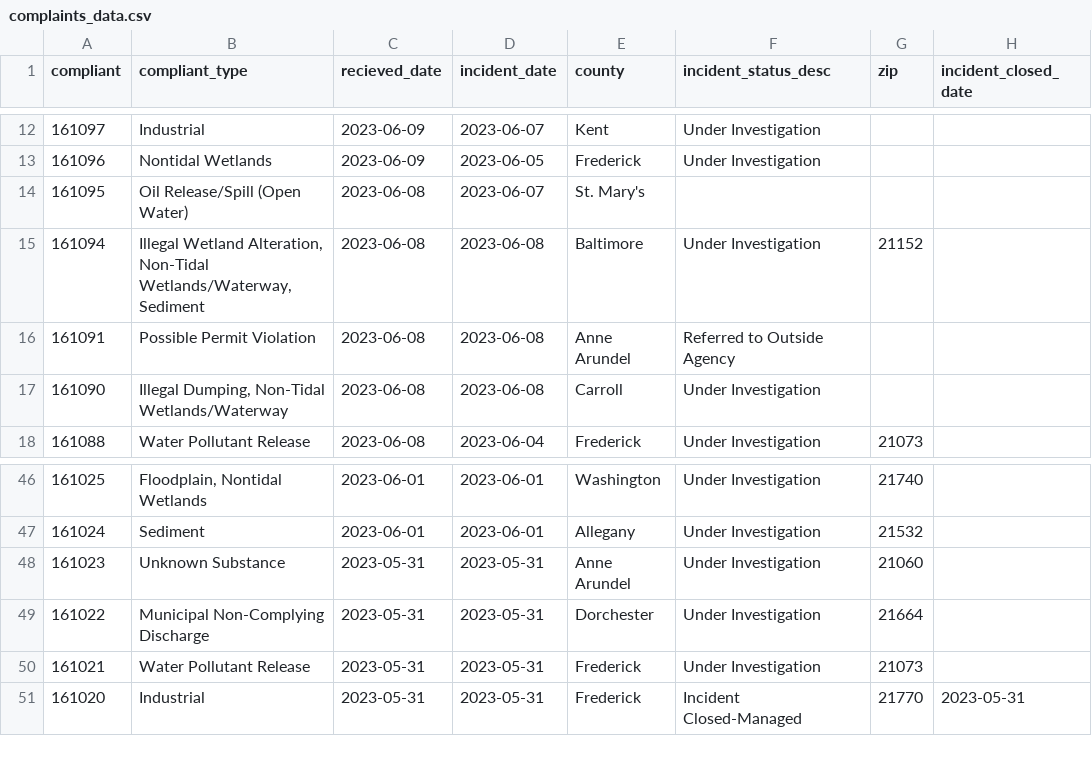
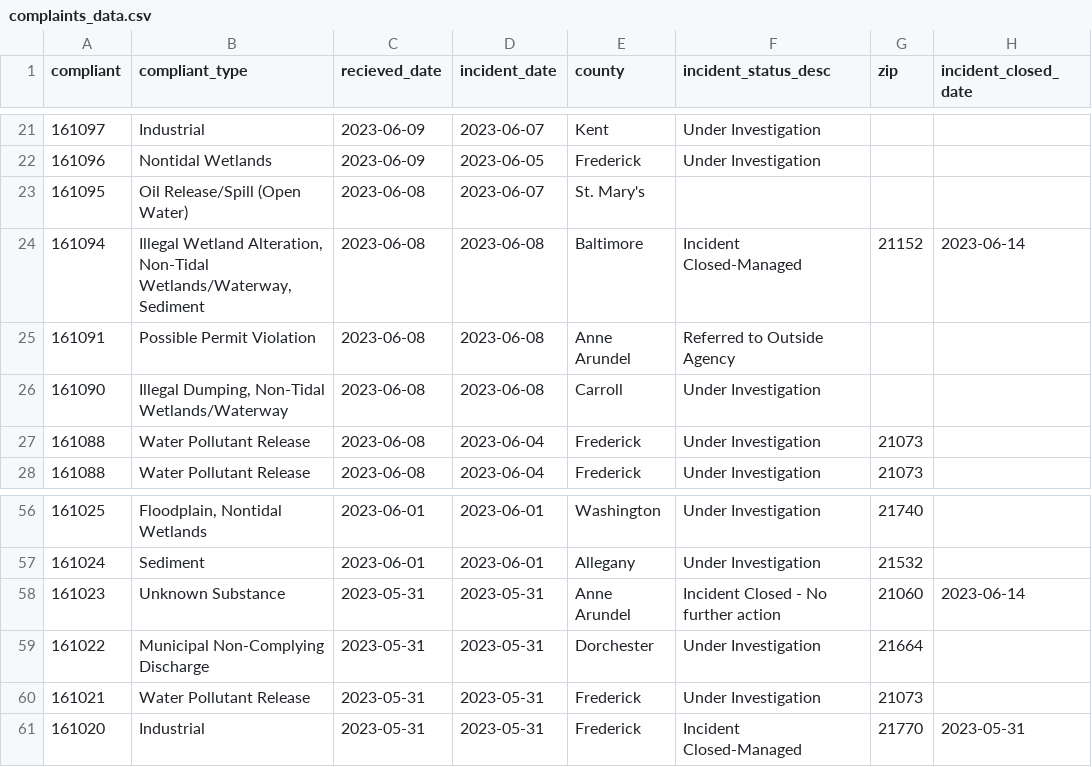
Before and after one commit to amandavhernan/enviro_complaints, a CSV file: complaints_data.csv, drawn as a sheet; only a part is shown, gaps mark what is left out; the diff covers the shown part only.

```diff
--- a/complaints_data.csv
+++ b/complaints_data.csv
@@ -14,5 +23,6 @@ compliant,compliant_type,recieved_date,incident_date,county,incident_status_desc
 161095,Oil Release/Spill (Open Water),2023-06-08,2023-06-07,St. Mary's,,,
-161094,"Illegal Wetland Alteration, Non-Tidal Wetlands/Waterway, Sediment",2023-06-08,2023-06-08,Baltimore,Under Investigation,21152,
+161094,"Illegal Wetland Alteration, Non-Tidal Wetlands/Waterway, Sediment",2023-06-08,2023-06-08,Baltimore,Incident Closed-Managed,21152,2023-06-14
 161091,Possible Permit Violation,2023-06-08,2023-06-08,Anne Arundel,Referred to Outside Agency,,
 161090,"Illegal Dumping, Non-Tidal Wetlands/Waterway",2023-06-08,2023-06-08,Carroll,Under Investigation,,
+161088,Water Pollutant Release,2023-06-08,2023-06-04,Frederick,Under Investigation,21073,
 161088,Water Pollutant Release,2023-06-08,2023-06-04,Frederick,Under Investigation,21073,
@@ -47,3 +57,3 @@ compliant,compliant_type,recieved_date,incident_date,county,incident_status_desc
 161024,Sediment,2023-06-01,2023-06-01,Allegany,Under Investigation,21532,
-161023,Unknown Substance,2023-05-31,2023-05-31,Anne Arundel,Under Investigation,21060,
+161023,Unknown Substance,2023-05-31,2023-05-31,Anne Arundel,Incident Closed - No further action,21060,2023-06-14
 161022,Municipal Non-Complying Discharge,2023-05-31,2023-05-31,Dorchester,Under Investigation,21664,
```
Also changed, not shown: 9 added rows, 10 removed rows and 2 edited cells elsewhere in this file, 1 other file.
